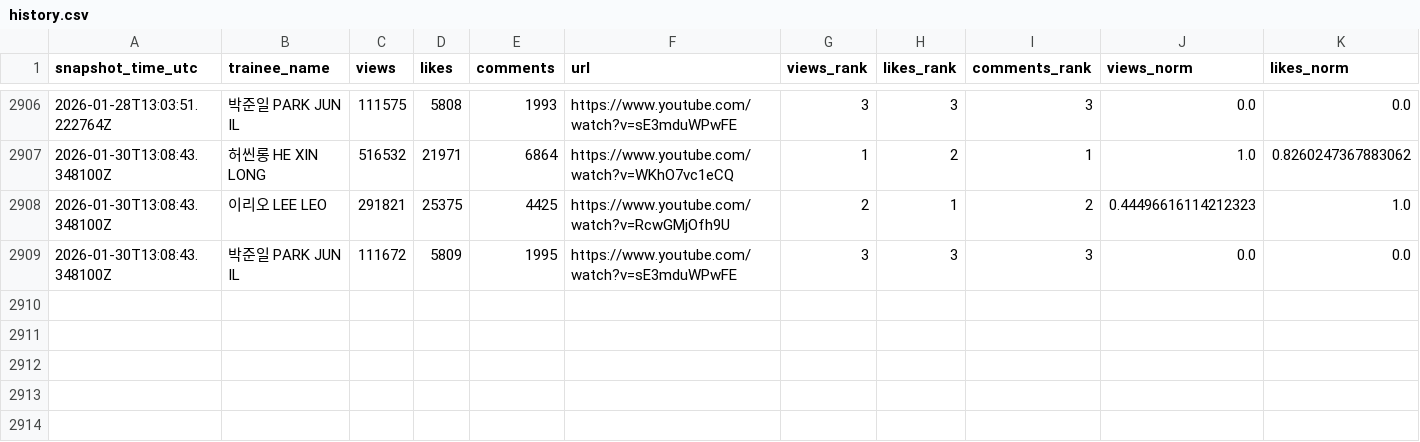
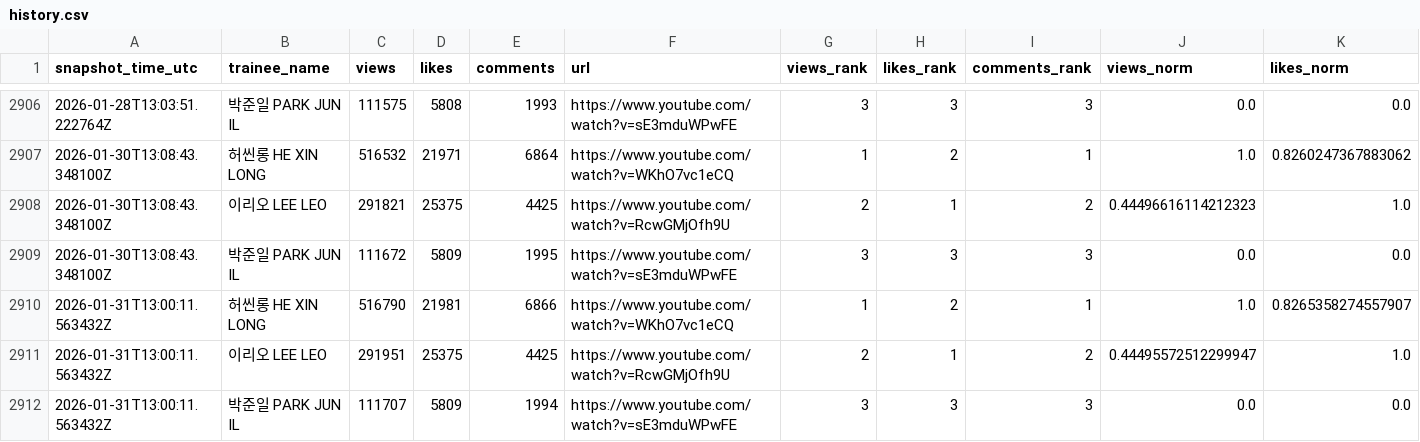
Before and after one commit to b2p-analysis/fancams, a CSV file: data/history.csv, drawn as a sheet; only a part is shown, gaps mark what is left out; rows hold the shown columns only; the diff names each change by its address in the sheet, - before the commit and + after, or states it on an @@ line.

```diff
--- a/data/history.csv
+++ b/data/history.csv
+row 2910: 2026-01-31T13:00:11.563432Z | 허씬롱 HE XIN LONG | 516790 | 21981 | 6866 | https://www.youtube.com/watch?v=WKhO7vc1eCQ | 1 | 2 | 1 | 1.0 | 0.8265358274557907
+row 2911: 2026-01-31T13:00:11.563432Z | 이리오 LEE LEO | 291951 | 25375 | 4425 | https://www.youtube.com/watch?v=RcwGMjOfh9U | 2 | 1 | 2 | 0.44495572512299947 | 1.0
+row 2912: 2026-01-31T13:00:11.563432Z | 박준일 PARK JUN IL | 111707 | 5809 | 1994 | https://www.youtube.com/watch?v=sE3mduWPwFE | 3 | 3 | 3 | 0.0 | 0.0
```
Also changed, not shown: data/top8_likes.csv, 2 other files.
